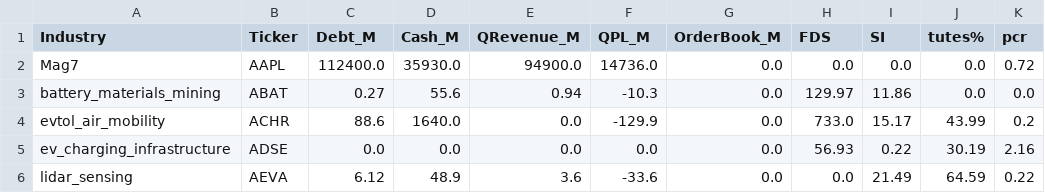
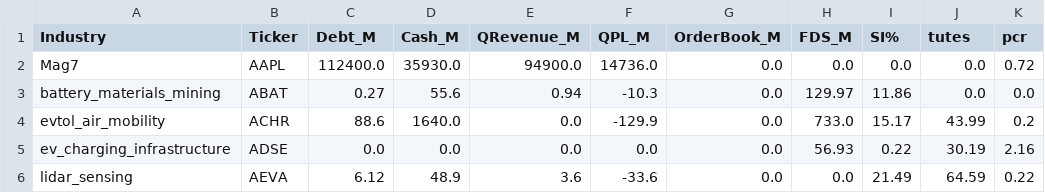
Before and after one commit to prasanna-ML-expert/jayind, a CSV file: all_industries_combined_data.csv, drawn as a sheet; only a part is shown.

Commit message:
Update all_industries_combined_data.csv

```diff
--- a/all_industries_combined_data.csv
+++ b/all_industries_combined_data.csv
@@ -1,2 +1,2 @@
-Industry,Ticker,Debt_M,Cash_M,QRevenue_M,QPL_M,OrderBook_M,FDS,SI,tutes%,pcr
+Industry,Ticker,Debt_M,Cash_M,QRevenue_M,QPL_M,OrderBook_M,FDS_M,SI%,tutes,pcr
 Mag7,AAPL,112400.0,35930.0,94900.0,14736.0,0.0,0.0,0.0,0.0,0.72
```
